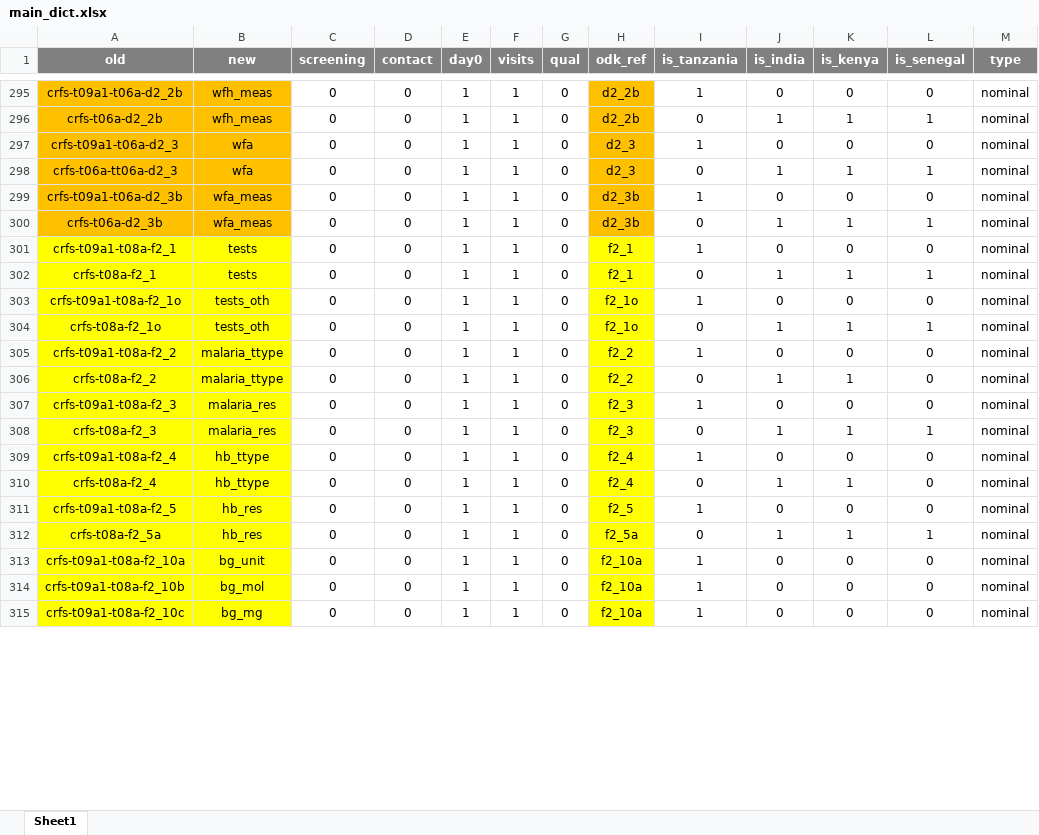
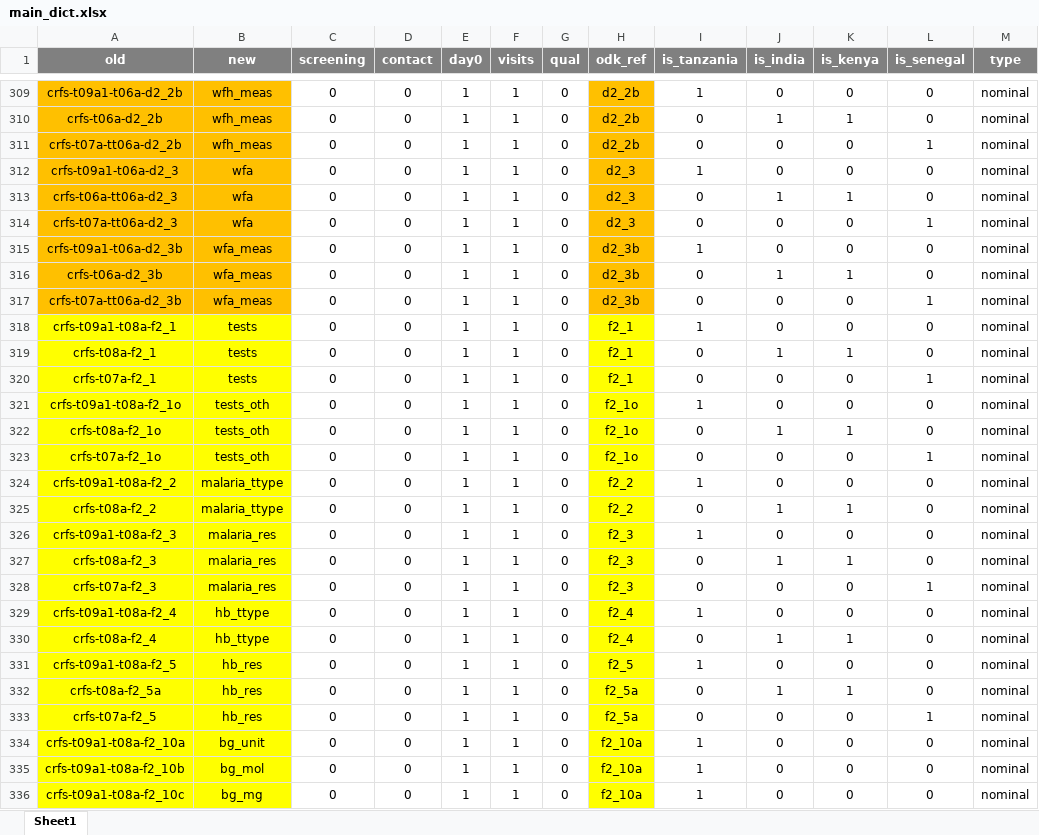
Before and after one commit to SwissTPH/timci, an Excel workbook: inst/extdata/main_dict.xlsx, sheet Sheet1, drawn as a sheet; only a part is shown, gaps mark what is left out; values as stored, in another font and other column widths than the file's, no borders; conditional formats not drawn; addresses are those after the commit; the diff covers the shown part only; the diff names each change by its address in the sheet, - before the commit and + after, or states it on an @@ line.

```diff
--- a/inst/extdata/main_dict.xlsx (sheet Sheet1)
+++ b/inst/extdata/main_dict.xlsx (sheet Sheet1)
-L310 (is_senegal): 1
+L310 (is_senegal): 0
+row 311: crfs-t07a-tt06a-d2_2b | wfh_meas | 0 | 0 | 1 | 1 | 0 | d2_2b | 0 | 0 | 0 | 1 | nominal
-L313 (is_senegal): 1
+L313 (is_senegal): 0
+row 314: crfs-t07a-tt06a-d2_3 | wfa | 0 | 0 | 1 | 1 | 0 | d2_3 | 0 | 0 | 0 | 1 | nominal
-L316 (is_senegal): 1
+L316 (is_senegal): 0
+row 317: crfs-t07a-tt06a-d2_3b | wfa_meas | 0 | 0 | 1 | 1 | 0 | d2_3b | 0 | 0 | 0 | 1 | nominal
-L319 (is_senegal): 1
+L319 (is_senegal): 0
+row 320: crfs-t07a-f2_1 | tests | 0 | 0 | 1 | 1 | 0 | f2_1 | 0 | 0 | 0 | 1 | nominal
-L322 (is_senegal): 1
+L322 (is_senegal): 0
+row 323: crfs-t07a-f2_1o | tests_oth | 0 | 0 | 1 | 1 | 0 | f2_1o | 0 | 0 | 0 | 1 | nominal
-L327 (is_senegal): 1
+L327 (is_senegal): 0
+row 328: crfs-t07a-f2_3 | malaria_res | 0 | 0 | 1 | 1 | 0 | f2_3 | 0 | 0 | 0 | 1 | nominal
-L332 (is_senegal): 1
+L332 (is_senegal): 0
+row 333: crfs-t07a-f2_5 | hb_res | 0 | 0 | 1 | 1 | 0 | f2_5a | 0 | 0 | 0 | 1 | nominal
```
Also changed, not shown: 17 added rows, 1 removed row, 1 moved row and 31 edited cells elsewhere in this sheet.
